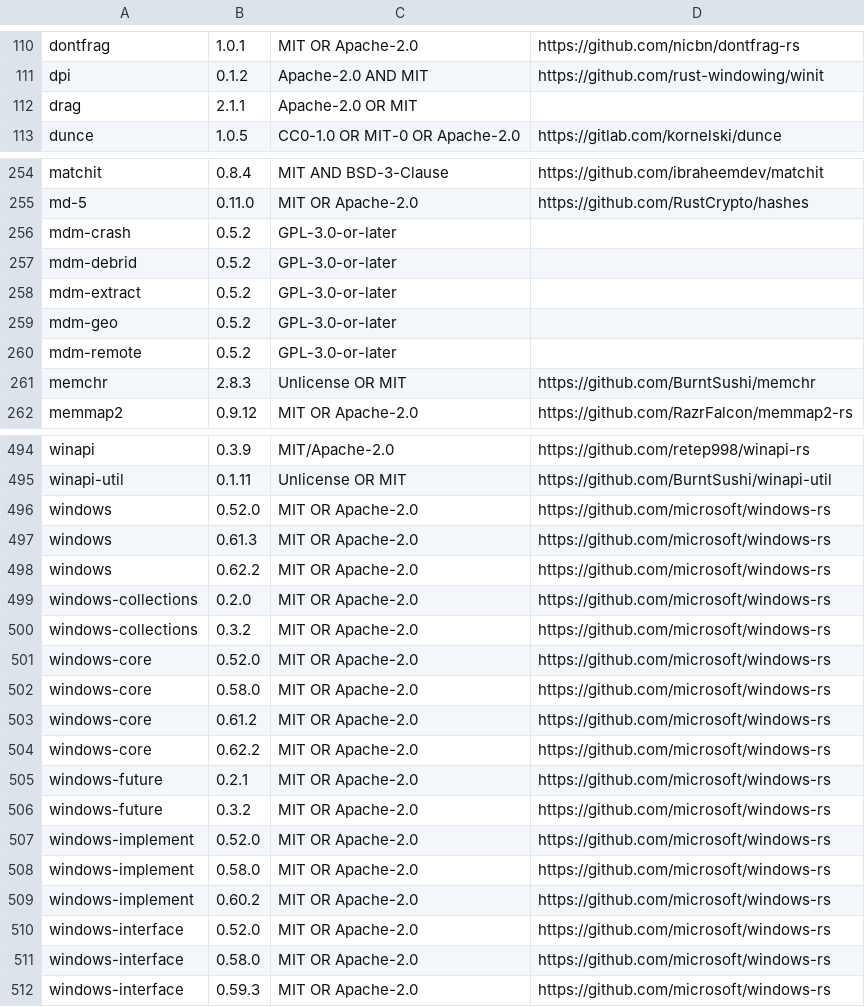
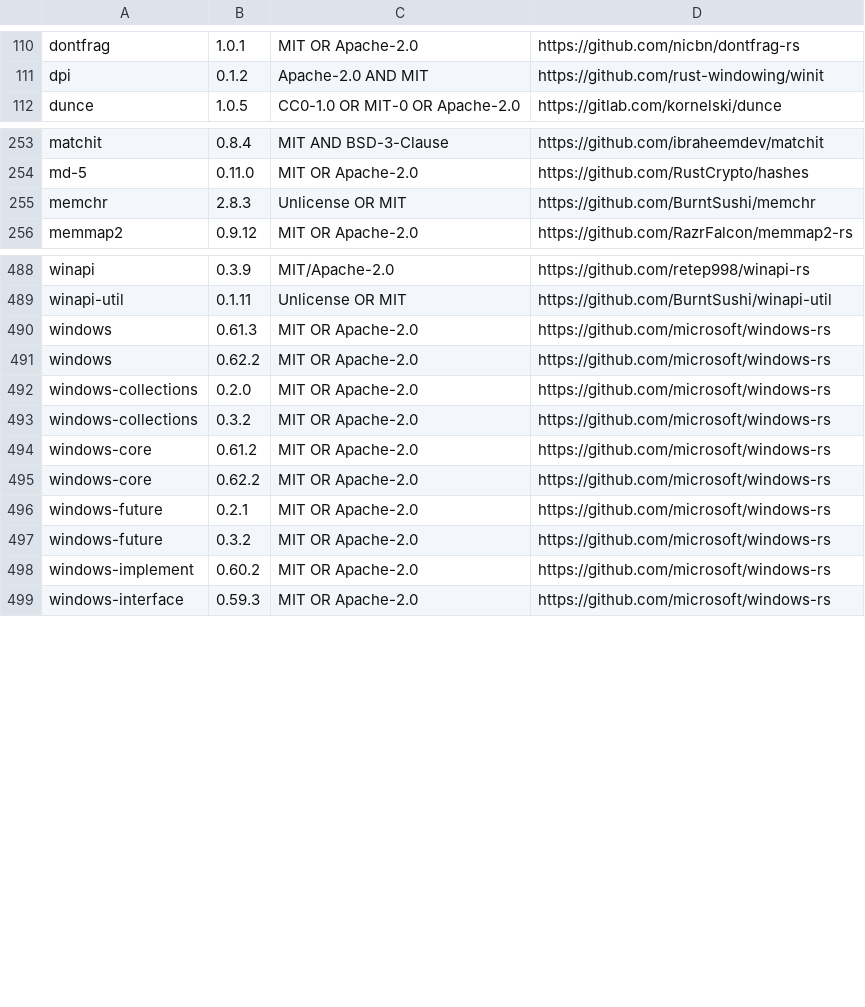
Before and after one commit to HUMBLEF0OL/grabbit, a TSV file: website/content/third-party.tsv, drawn as a sheet; only a part is shown, gaps mark what is left out; the diff covers the shown part only; the diff names each change by its address in the sheet, - before the commit and + after, or states it on an @@ line.

```diff
--- a/website/content/third-party.tsv
+++ b/website/content/third-party.tsv
-row 112: drag | 2.1.1 | Apache-2.0 OR MIT
-row 256: mdm-crash | 0.5.2 | GPL-3.0-or-later
-row 257: mdm-debrid | 0.5.2 | GPL-3.0-or-later
-row 258: mdm-extract | 0.5.2 | GPL-3.0-or-later
-row 259: mdm-geo | 0.5.2 | GPL-3.0-or-later
-row 260: mdm-remote | 0.5.2 | GPL-3.0-or-later
-row 496: windows | 0.52.0 | MIT OR Apache-2.0 | https://github.com/microsoft/windows-rs
-row 501: windows-core | 0.52.0 | MIT OR Apache-2.0 | https://github.com/microsoft/windows-rs
-row 502: windows-core | 0.58.0 | MIT OR Apache-2.0 | https://github.com/microsoft/windows-rs
-row 507: windows-implement | 0.52.0 | MIT OR Apache-2.0 | https://github.com/microsoft/windows-rs
-row 508: windows-implement | 0.58.0 | MIT OR Apache-2.0 | https://github.com/microsoft/windows-rs
-row 510: windows-interface | 0.52.0 | MIT OR Apache-2.0 | https://github.com/microsoft/windows-rs
-row 511: windows-interface | 0.58.0 | MIT OR Apache-2.0 | https://github.com/microsoft/windows-rs
```
Also changed, not shown: 2 removed rows elsewhere in this file, 59 other files.
